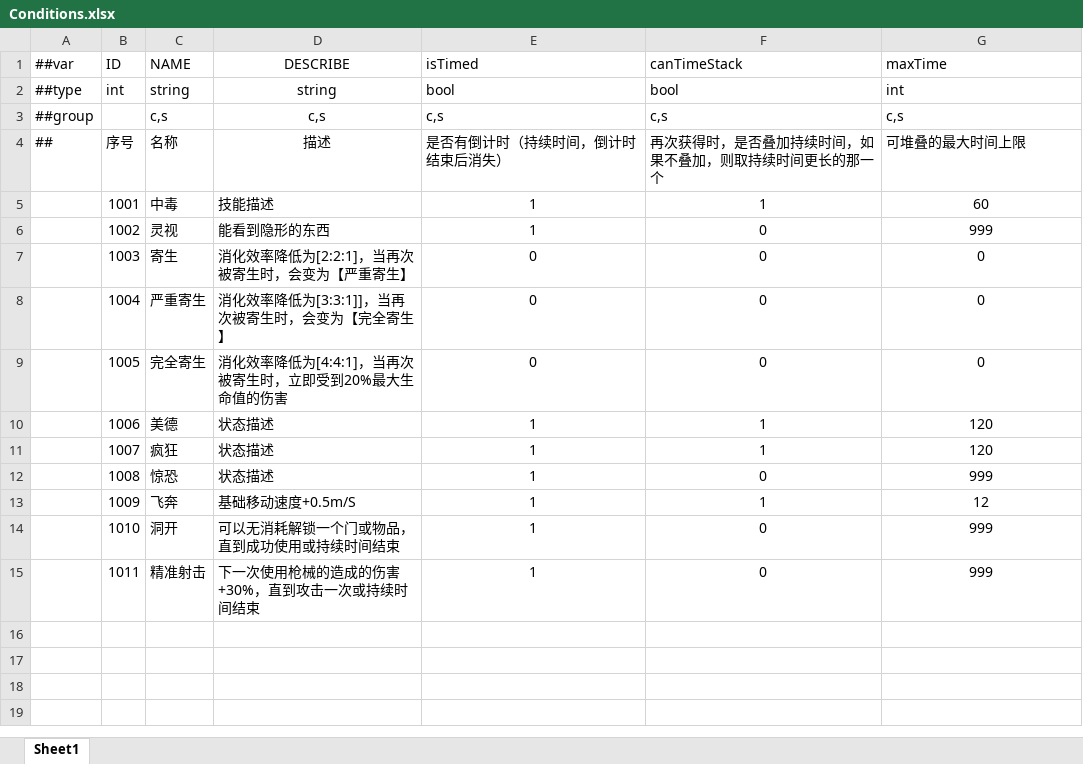
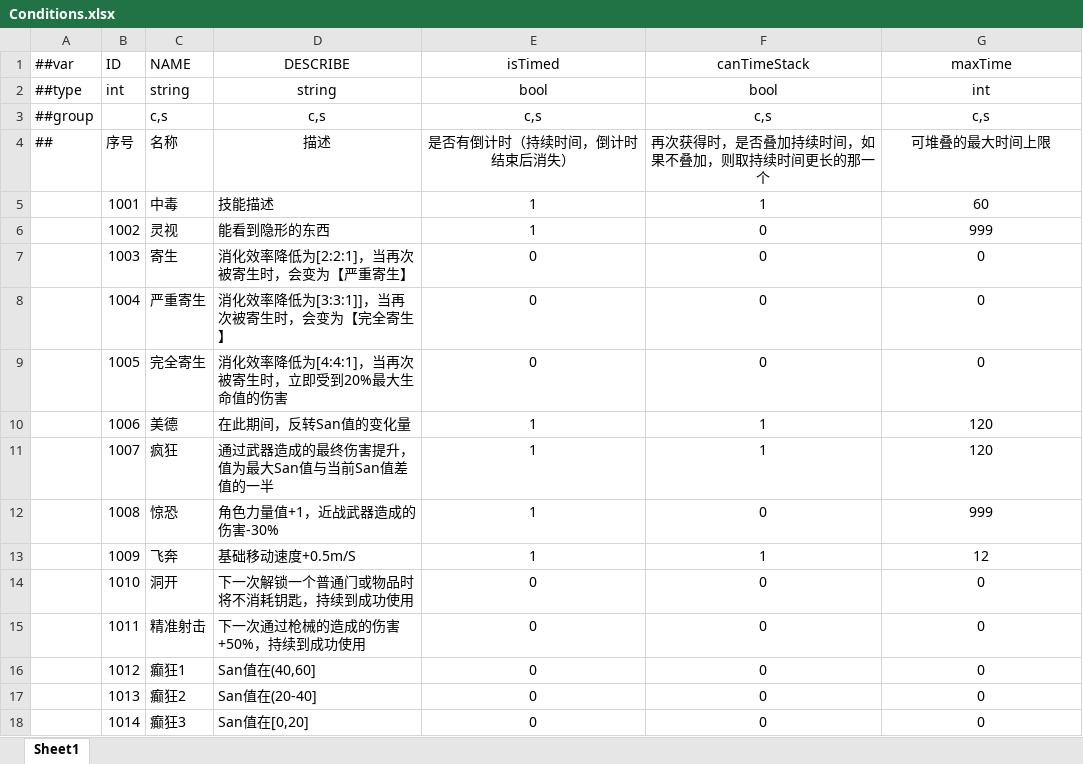
Before and after one commit to HouWang-123/Project-A, an Excel workbook: AAA-Luban-Excel/Datas/Conditions.xlsx, sheet Sheet1, drawn as a sheet; values as stored, in another font and other column widths than the file's, no borders; the diff names each change by its address in the sheet, - before the commit and + after, or states it on an @@ line.

```diff
--- a/AAA-Luban-Excel/Datas/Conditions.xlsx (sheet Sheet1)
+++ b/AAA-Luban-Excel/Datas/Conditions.xlsx (sheet Sheet1)
-E1:G4 alignment: left
+E1:G4 alignment: center
-D10 (DESCRIBE): 状态描述
+D10 (DESCRIBE): 在此期间，反转San值的变化量
-D11 (DESCRIBE): 状态描述
+D11 (DESCRIBE): 通过武器造成的最终伤害提升，值为最大San值与当前San值差值的一半
-D12 (DESCRIBE): 状态描述
+D12 (DESCRIBE): 角色力量值+1，近战武器造成的伤害-30%
-D14 (DESCRIBE): 可以无消耗解锁一个门或物品，直到成功使用或持续时间结束
+D14 (DESCRIBE): 下一次解锁一个普通门或物品时将不消耗钥匙，持续到成功使用
-E14:E15 (isTimed): 1
+E14:E15 (isTimed): 0
-G14:G15 (maxTime): 999
+G14:G15 (maxTime): 0
-D15 (DESCRIBE): 下一次使用枪械的造成的伤害+30%，直到攻击一次或持续时间结束
+D15 (DESCRIBE): 下一次通过枪械的造成的伤害+50%，持续到成功使用
+row 16:  | 1012 | 癫狂1 | San值在(40,60] | 0 | 0 | 0
+row 17:  | 1013 | 癫狂2 | San值在(20-40] | 0 | 0 | 0
+row 18:  | 1014 | 癫狂3 | San值在[0,20] | 0 | 0 | 0
```
Also changed, not shown: AAA-Luban-Excel/Datas/ActiveSkills.xlsx.
